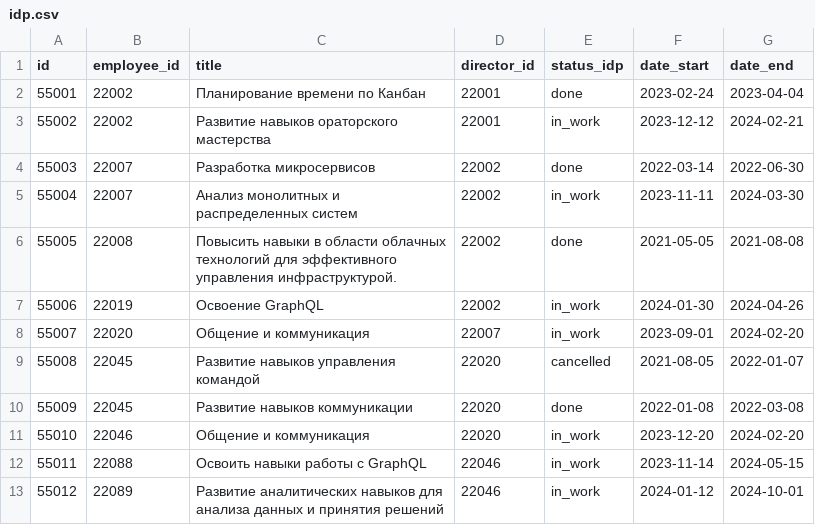
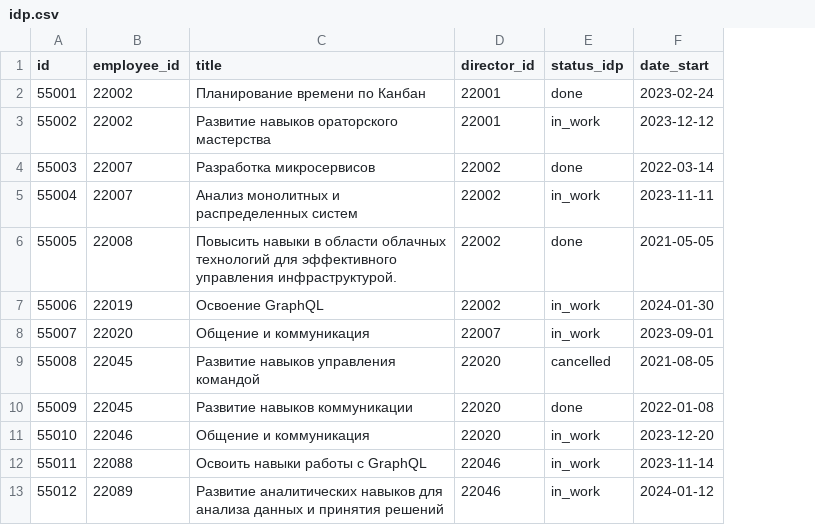
Before and after one commit to ALFA-9/Backend, a CSV file: src/data/idp.csv, drawn as a sheet; the diff names each change by its address in the sheet, - before the commit and + after, or states it on an @@ line.

```diff
--- a/src/data/idp.csv
+++ b/src/data/idp.csv
-column G (date_end), rows 2-13: 2023-04-04 | 2024-02-21 | 2022-06-30 | 2024-03-30 | 2021-08-08 | 2024-04-26 | 2024-02-20 | 2022-01-07 | 2022-03-08 | 2024-02-20 | 2024-05-15 | 2024-10-01
```
Also changed, not shown: 12 other files.
